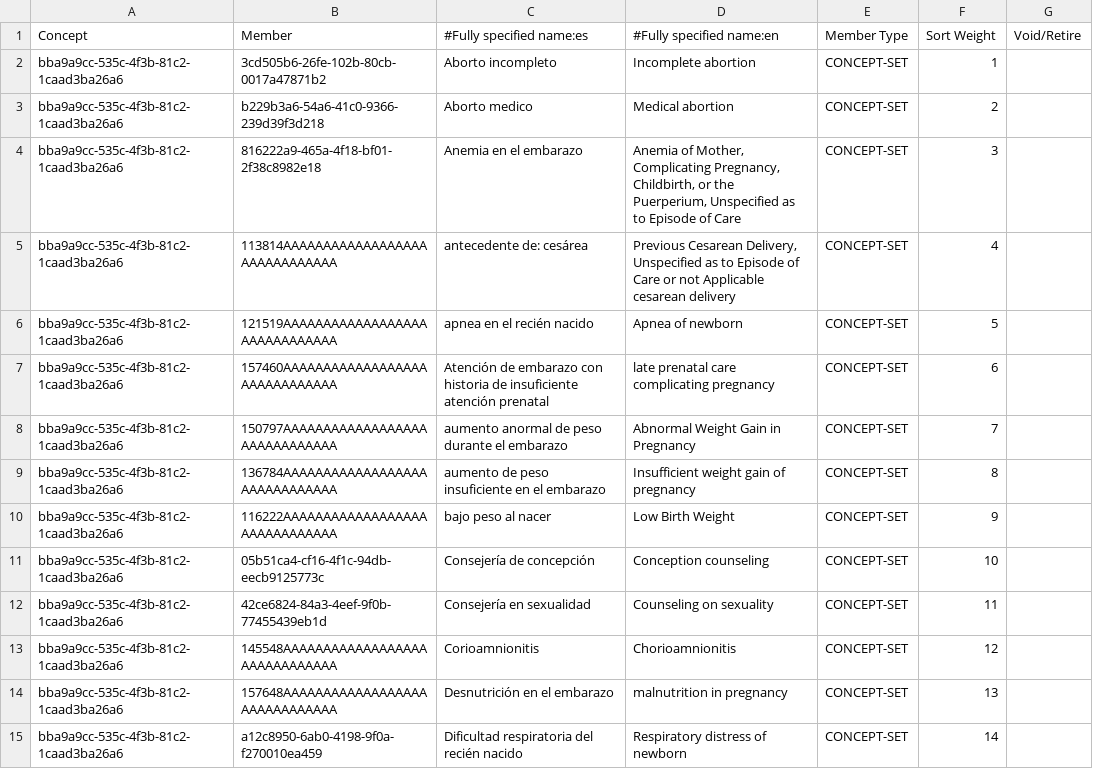
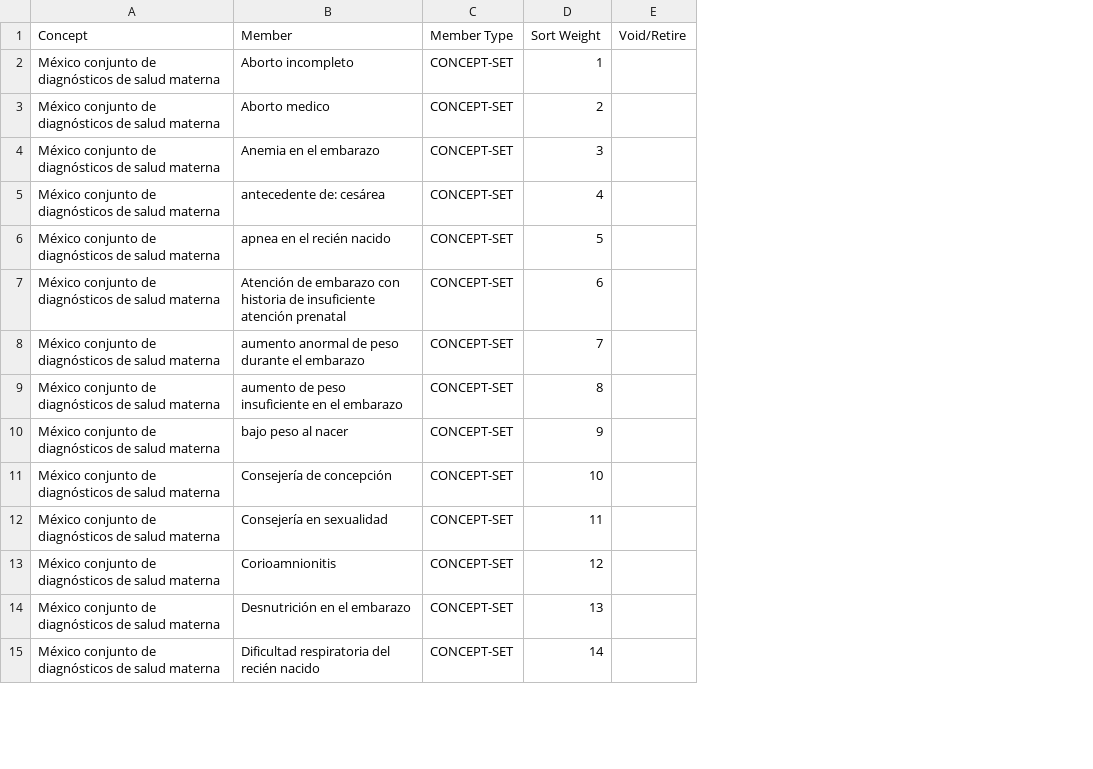
Before and after one commit to PIH/openmrs-config-ces, a CSV file: configuration/conceptsets/diagnoses-mch-set.csv, drawn as a sheet; only a part is shown; removed rows and columns are numbered as before the commit, all else as after; the diff covers the shown part only; the diff names each change by its address in the sheet, - before the commit and + after, or states it on an @@ line.

```diff
--- a/configuration/conceptsets/diagnoses-mch-set.csv
+++ b/configuration/conceptsets/diagnoses-mch-set.csv
-column B (Member), rows 2-15: 3cd505b6-26fe-102b-80cb-0017a47871b2 | b229b3a6-54a6-41c0-9366-239d39f3d218 | 816222a9-465a-4f18-bf01-2f38c8982e18 | 113814AAAAAAAAAAAAAAAAAAAAAAAAAAAAAA | 121519AAAAAAAAAAAAAAAAAAAAAAAAAAAAAA | 157460AAAAAAAAAAAAAAAAAAAAAAAAAAAAAA | 150797AAAAAAAAAAAAAAAAAAAAAAAAAAAAAA | 136784AAAAAAAAAAAAAAAAAAAAAAAAAAAAAA | 116222AAAAAAAAAAAAAAAAAAAAAAAAAAAAAA | 05b51ca4-cf16-4f1c-94db-eecb9125773c | 42ce6824-84a3-4eef-9f0b-77455439eb1d | 145548AAAAAAAAAAAAAAAAAAAAAAAAAAAAAA | 157648AAAAAAAAAAAAAAAAAAAAAAAAAAAAAA | a12c8950-6ab0-4198-9f0a-f270010ea459
-column D (#Fully specified name:en), rows 2-15: Incomplete abortion | Medical abortion | Anemia of Mother, Complicating Pregnancy, Childbirth, or the Puerperium, Unspecified as to Episode of Care | Previous Cesarean Delivery, Unspecified as to Episode of Care or not Applicable cesarean delivery | Apnea of newborn | late prenatal care complicating pregnancy | Abnormal Weight Gain in Pregnancy | Insufficient weight gain of pregnancy | Low Birth Weight | Conception counseling | Counseling on sexuality | Chorioamnionitis | malnutrition in pregnancy | Respiratory distress of newborn
-B1: #Fully specified name:es
+B1: Member
-A2:A15 (Concept): bba9a9cc-535c-4f3b-81c2-1caad3ba26a6
+A2:A15 (Concept): México conjunto de diagnósticos de salud materna
```
Also changed, not shown: 20 edited cells elsewhere in this file, configuration/conceptsets/diagnoses-covid-set.csv, configuration/conceptsets/diagnoses-mental-health-set.csv, 2 other files.
